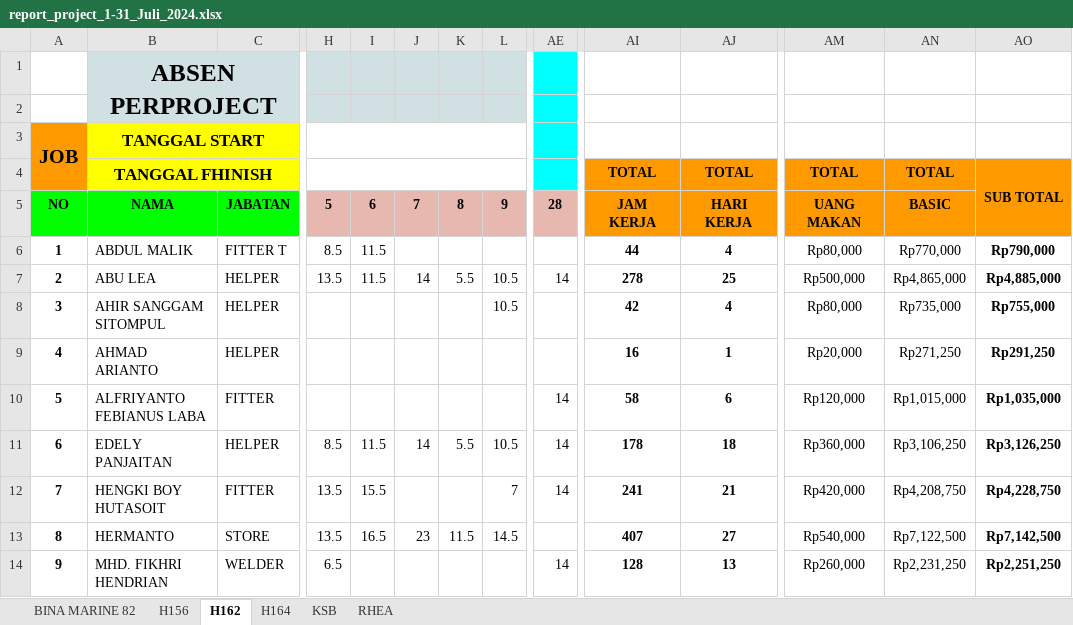
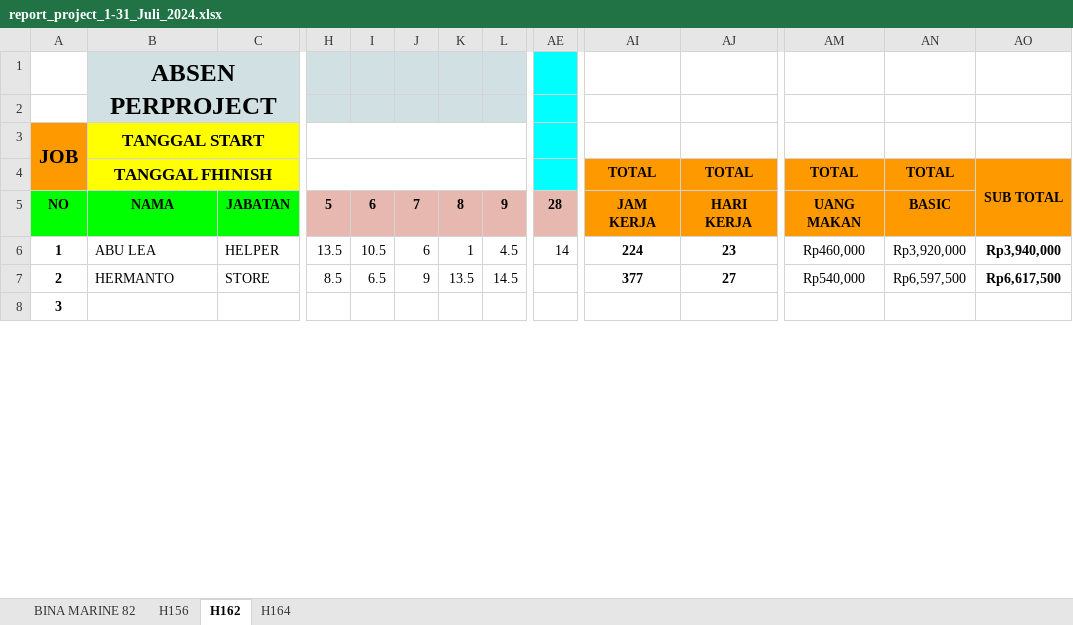
Before and after one commit to stxfkim/daytonna_mps, an Excel workbook: output/report_project_1-31_Juli_2024.xlsx, sheet H162, drawn as a sheet; only a part is shown, gaps mark what is left out; values as stored, in another font and other column widths than the file's, no borders; removed rows and columns are numbered as before the commit, all else as after; rows hold the shown columns only; the diff covers the shown part only; the diff names each change by its address in the sheet, - before the commit and + after, or states it on an @@ line.

```diff
--- a/output/report_project_1-31_Juli_2024.xlsx (sheet H162)
+++ b/output/report_project_1-31_Juli_2024.xlsx (sheet H162)
-sheet tab: KSB
-sheet tab: RHEA
-B6 (ABSEN PERPROJECT): ABDUL MALIK
+B6 (ABSEN PERPROJECT): ABU LEA
-C6: FITTER T
+C6: HELPER
-H6: 8.5
+H6: 13.5
-I6: 11.5
+I6: 10.5
-J6: (empty)
+J6: 6
-K6: (empty)
+K6: 1
-L6: (empty)
+L6: 4.5
-AE6: (empty)
+AE6: 14
-AI6: 44
+AI6: 224
-AJ6: 4
+AJ6: 23
-AM6: Rp80,000
+AM6: Rp460,000
-AN6: Rp770,000
+AN6: Rp3,920,000
-AO6: Rp790,000
+AO6: Rp3,940,000
-row 7: 2 | ABU LEA | HELPER | 13.5 | 11.5 | 14 | 5.5 | 10.5 | 14 | 278 | 25 | Rp500,000 | Rp4,865,000 | Rp4,885,000
-row 8: 3 | AHIR SANGGAM SITOMPUL | HELPER |  |  |  |  | 10.5 |  | 42 | 4 | Rp80,000 | Rp735,000 | Rp755,000
-row 9: 4 | AHMAD ARIANTO | HELPER |  |  |  |  |  |  | 16 | 1 | Rp20,000 | Rp271,250 | Rp291,250
-row 10: 5 | ALFRIYANTO FEBIANUS LABA | FITTER |  |  |  |  |  | 14 | 58 | 6 | Rp120,000 | Rp1,015,000 | Rp1,035,000
-row 11: 6 | EDELY PANJAITAN | HELPER | 8.5 | 11.5 | 14 | 5.5 | 10.5 | 14 | 178 | 18 | Rp360,000 | Rp3,106,250 | Rp3,126,250
-row 12: 7 | HENGKI BOY HUTASOIT | FITTER | 13.5 | 15.5 |  |  | 7 | 14 | 241 | 21 | Rp420,000 | Rp4,208,750 | Rp4,228,750
-A7: 8
+A7: 2
-H7: 13.5
+H7: 8.5
-I7: 16.5
+I7: 6.5
-J7: 23
+J7: 9
-K7: 11.5
+K7: 13.5
-AI7: 407
+AI7: 377
-AN7: Rp7,122,500
+AN7: Rp6,597,500
-AO7: Rp7,142,500
+AO7: Rp6,617,500
-row 14: 9 | MHD. FIKHRI HENDRIAN | WELDER | 6.5 |  |  |  |  | 14 | 128 | 13 | Rp260,000 | Rp2,231,250 | Rp2,251,250
+row 8: 3
```
Also changed, not shown: 9 added rows, 3 removed rows and 39 edited cells elsewhere in this sheet, sheet H156, sheet H164, sheet BINA MARINE 82, output/report_1-31_Juli_2024.xlsx, 6 other files.
